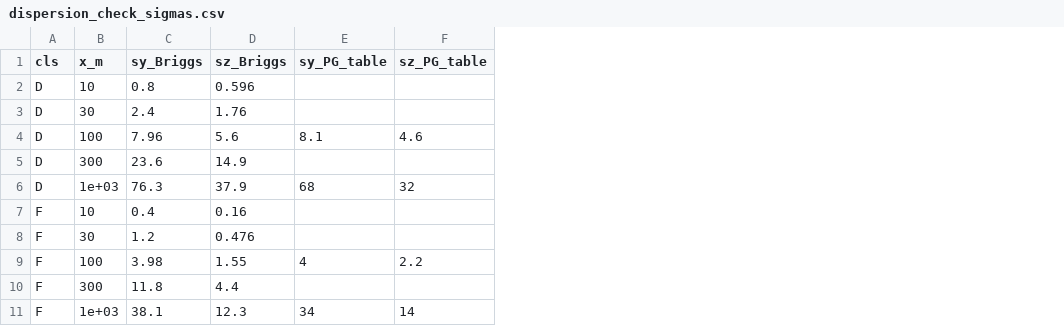
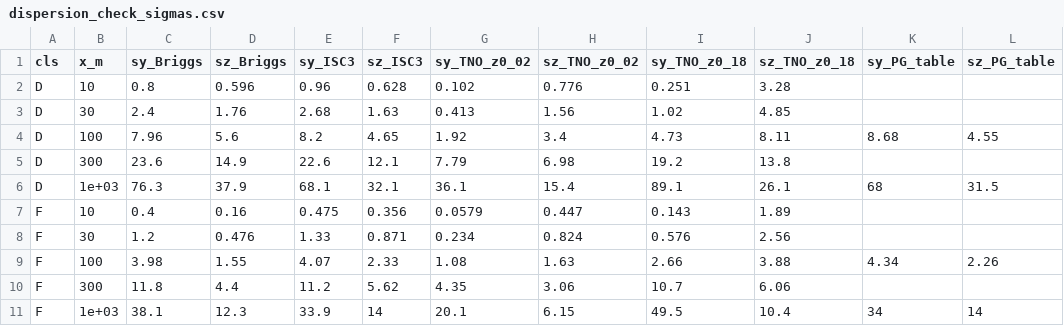
Before and after one commit to drinkgarlic/biogas-pvrv-qra, a CSV file: results/tables/dispersion_check_sigmas.csv, drawn as a sheet; addresses are those after the commit; the diff names each change by its address in the sheet, - before the commit and + after, or states it on an @@ line.

```diff
--- a/results/tables/dispersion_check_sigmas.csv
+++ b/results/tables/dispersion_check_sigmas.csv
+column E (sy_ISC3), rows 2-11: 0.96 | 2.68 | 8.2 | 22.6 | 68.1 | 0.475 | 1.33 | 4.07 | 11.2 | 33.9
+column F (sz_ISC3), rows 2-11: 0.628 | 1.63 | 4.65 | 12.1 | 32.1 | 0.356 | 0.871 | 2.33 | 5.62 | 14
+column G (sy_TNO_z0_02), rows 2-11: 0.102 | 0.413 | 1.92 | 7.79 | 36.1 | 0.0579 | 0.234 | 1.08 | 4.35 | 20.1
+column H (sz_TNO_z0_02), rows 2-11: 0.776 | 1.56 | 3.4 | 6.98 | 15.4 | 0.447 | 0.824 | 1.63 | 3.06 | 6.15
+column I (sy_TNO_z0_18), rows 2-11: 0.251 | 1.02 | 4.73 | 19.2 | 89.1 | 0.143 | 0.576 | 2.66 | 10.7 | 49.5
+column J (sz_TNO_z0_18), rows 2-11: 3.28 | 4.85 | 8.11 | 13.8 | 26.1 | 1.89 | 2.56 | 3.88 | 6.06 | 10.4
-K4 (sy_PG_table): 8.1
+K4 (sy_PG_table): 8.68
-L4 (sz_PG_table): 4.6
+L4 (sz_PG_table): 4.55
-L6 (sz_PG_table): 32
+L6 (sz_PG_table): 31.5
-K9 (sy_PG_table): 4
+K9 (sy_PG_table): 4.34
-L9 (sz_PG_table): 2.2
+L9 (sz_PG_table): 2.26
```
Also changed, not shown: results/tables/dispersion_check_conc.csv, results/tables/dispersion_check_mass.csv, 28 other files.
